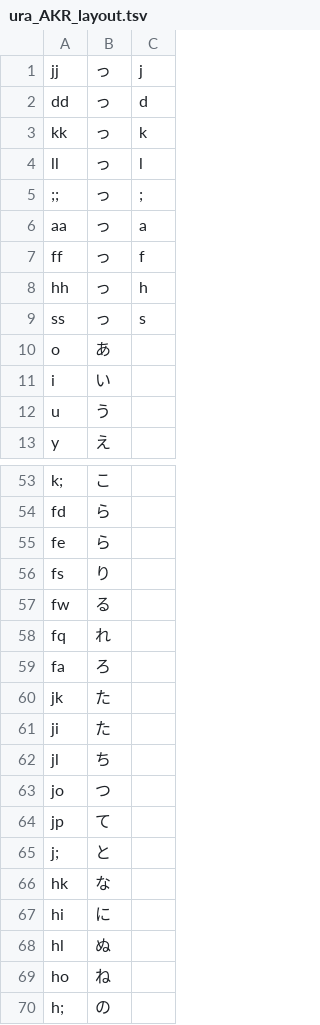
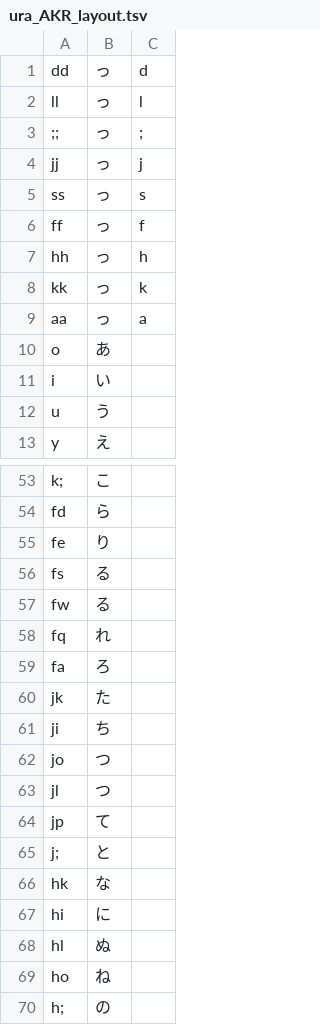
Before and after one commit to kirameister/AKR_input_sequence, a TSV file: ura/ura_AKR_layout.tsv, drawn as a sheet; only a part is shown, gaps mark what is left out.

```diff
--- a/ura/ura_AKR_layout.tsv
+++ b/ura/ura_AKR_layout.tsv
@@ -1,10 +1,10 @@
-jj	っ	j
 dd	っ	d
-kk	っ	k
 ll	っ	l
 ;;	っ	;
-aa	っ	a
+jj	っ	j
+ss	っ	s
 ff	っ	f
 hh	っ	h
-ss	っ	s
+kk	っ	k
+aa	っ	a
 o	あ
@@ -54,4 +54,4 @@ k;	こ
 fd	ら
-fe	ら
-fs	り
+fe	り
+fs	る
 fw	る
@@ -60,5 +60,5 @@ fa	ろ
 jk	た
-ji	た
-jl	ち
+ji	ち
 jo	つ
+jl	つ
 jp	て
```
Also changed, not shown: ura/ura_AKR_layout_minimak4.tsv, 1 other file.
